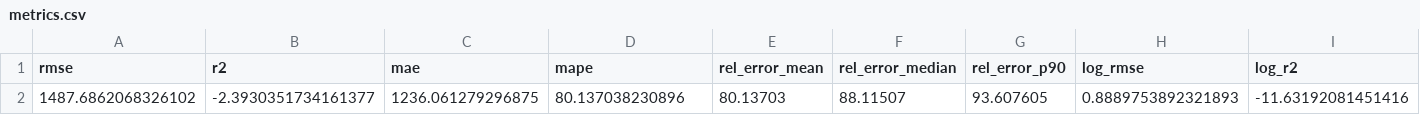
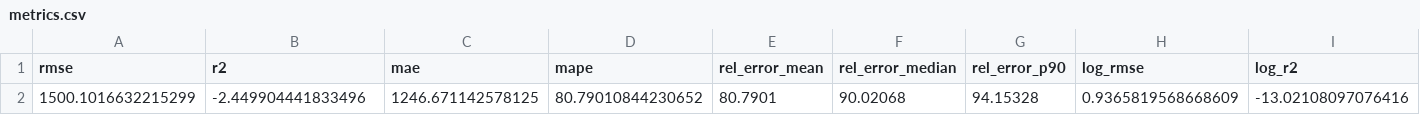
Before and after one commit to rexsannaa/solder_fatigue_prediction, a CSV file: outputs/hybrid_model/evaluation/metrics.csv, drawn as a sheet; only a part is shown; removed rows and columns are numbered as before the commit, all else as after; rows hold the shown columns only; the diff names each change by its address in the sheet, - before the commit and + after, or states it on an @@ line.

```diff
--- a/outputs/hybrid_model/evaluation/metrics.csv
+++ b/outputs/hybrid_model/evaluation/metrics.csv
-row 2: 1487.6862068326102 | -2.3930351734161377 | 1236.061279296875 | 80.137038230896 | 80.13703 | 88.11507 | 93.607605 | 0.8889753892321893 | -11.63192081451416
+row 2: 1500.1016632215299 | -2.449904441833496 | 1246.671142578125 | 80.79010844230652 | 80.7901 | 90.02068 | 94.15328 | 0.9365819568668609 | -13.02108097076416
```
Also changed, not shown: outputs/hybrid_model/evaluation/predictions.csv, 16 other files.
